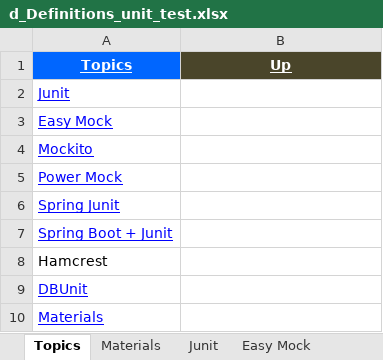
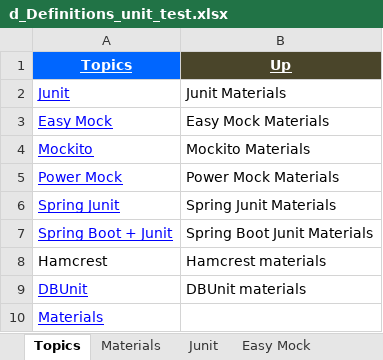
Before and after one commit to GDivya111/images, an Excel workbook: Definitions/d_Definitions_unit_test.xlsx, sheet Topics, drawn as a sheet; values as stored, in another font and other column widths than the file's, no borders; the diff names each change by its address in the sheet, - before the commit and + after, or states it on an @@ line.

Commit message:
Junit, AWS
Junit, AWS

```diff
--- a/Definitions/d_Definitions_unit_test.xlsx (sheet Topics)
+++ b/Definitions/d_Definitions_unit_test.xlsx (sheet Topics)
-B2 (Up): (empty)
+B2 (Up): Junit Materials
-B3 (Up): (empty)
+B3 (Up): Easy Mock Materials
-B4 (Up): (empty)
+B4 (Up): Mockito Materials
-B5 (Up): (empty)
+B5 (Up): Power Mock Materials
-B6 (Up): (empty)
+B6 (Up): Spring Junit Materials
-B7 (Up): (empty)
+B7 (Up): Spring Boot Junit Materials
-B8 (Up): (empty)
+B8 (Up): Hamcrest materials
-B9 (Up): (empty)
+B9 (Up): DBUnit materials
```
Also changed, not shown: sheet Mockito, sheet Materials, sheet Easy Mock, sheet PowerMock, sheet Junit, Definitions/e_Definitions_Amazon_AWS.xlsx.
